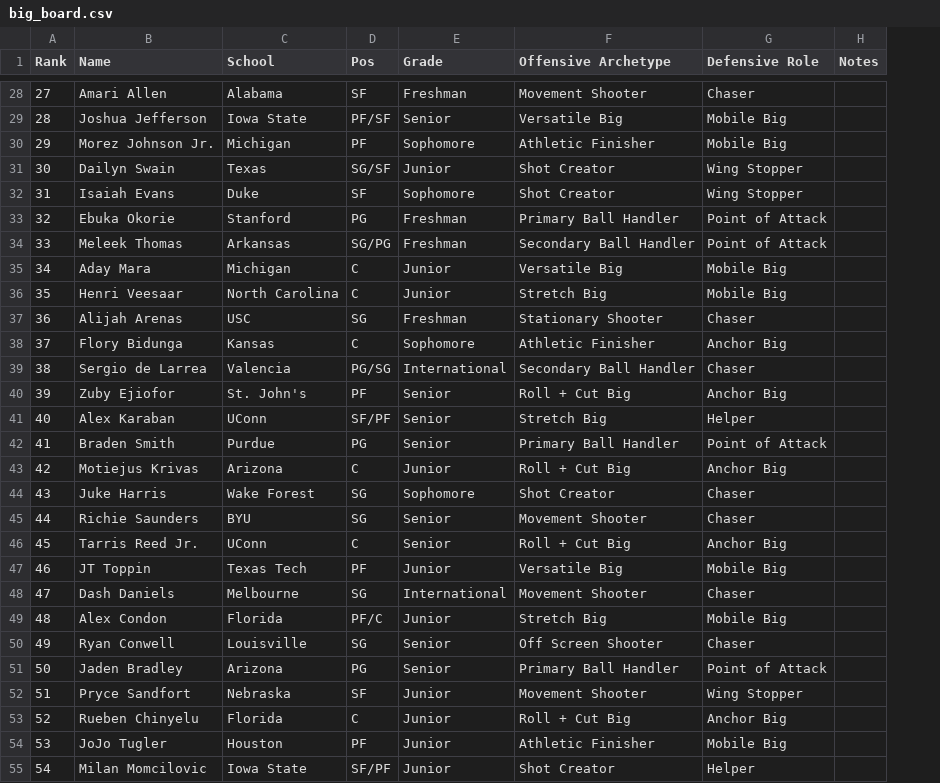
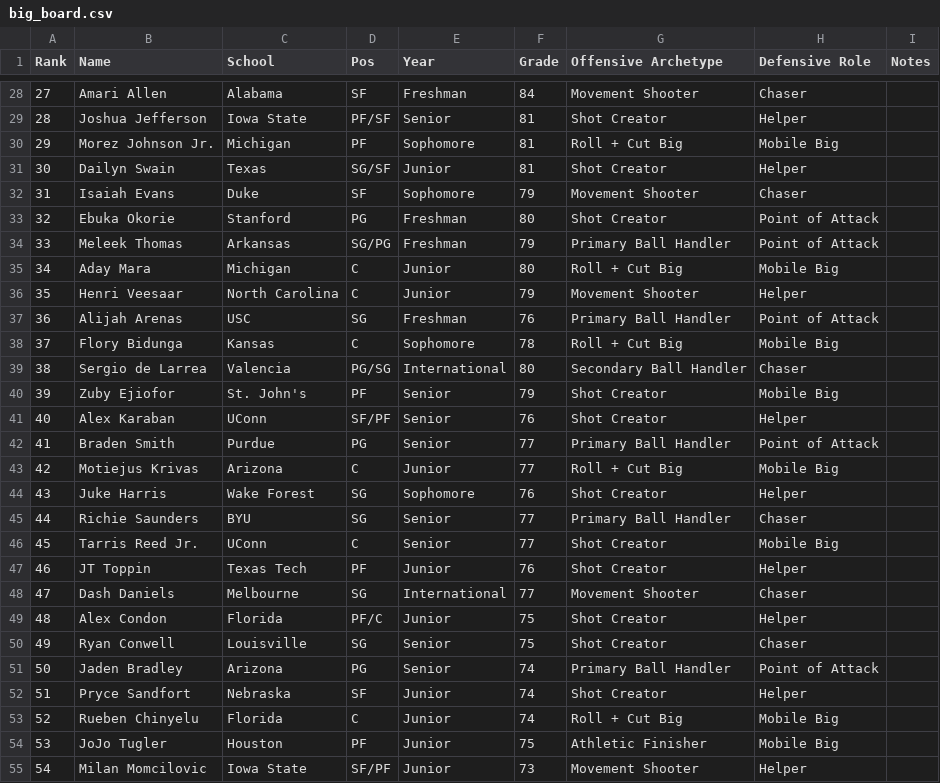
Before and after one commit to acolbs/greenroom, a CSV file: web/public/data/big_board.csv, drawn as a sheet; only a part is shown, gaps mark what is left out; addresses are those after the commit; the diff covers the shown part only; the diff names each change by its address in the sheet, - before the commit and + after, or states it on an @@ line.

```diff
--- a/web/public/data/big_board.csv
+++ b/web/public/data/big_board.csv
+column F (Grade), rows 28-55: 84 | 81 | 81 | 81 | 79 | 80 | 79 | 80 | 79 | 76 | 78 | 80 | 79 | 76 | 77 | 77 | 76 | 77 | 77 | 76 | 77 | 75 | 75 | 74 | 74 | 74 | 75 | 73
-E1: Grade
+E1: Year
-G29 (Offensive Archetype): Versatile Big
+G29 (Offensive Archetype): Shot Creator
-H29 (Defensive Role): Mobile Big
+H29 (Defensive Role): Helper
-G30 (Offensive Archetype): Athletic Finisher
+G30 (Offensive Archetype): Roll + Cut Big
-H31 (Defensive Role): Wing Stopper
+H31 (Defensive Role): Helper
-G32 (Offensive Archetype): Shot Creator
+G32 (Offensive Archetype): Movement Shooter
-H32 (Defensive Role): Wing Stopper
+H32 (Defensive Role): Chaser
-G33 (Offensive Archetype): Primary Ball Handler
+G33 (Offensive Archetype): Shot Creator
-G34 (Offensive Archetype): Secondary Ball Handler
+G34 (Offensive Archetype): Primary Ball Handler
-G35 (Offensive Archetype): Versatile Big
+G35 (Offensive Archetype): Roll + Cut Big
-G36 (Offensive Archetype): Stretch Big
+G36 (Offensive Archetype): Movement Shooter
-H36 (Defensive Role): Mobile Big
+H36 (Defensive Role): Helper
-G37 (Offensive Archetype): Stationary Shooter
+G37 (Offensive Archetype): Primary Ball Handler
-H37 (Defensive Role): Chaser
+H37 (Defensive Role): Point of Attack
-G38 (Offensive Archetype): Athletic Finisher
+G38 (Offensive Archetype): Roll + Cut Big
-H38 (Defensive Role): Anchor Big
+H38 (Defensive Role): Mobile Big
-G40 (Offensive Archetype): Roll + Cut Big
+G40 (Offensive Archetype): Shot Creator
-H40 (Defensive Role): Anchor Big
+H40 (Defensive Role): Mobile Big
-G41 (Offensive Archetype): Stretch Big
+G41 (Offensive Archetype): Shot Creator
-H43 (Defensive Role): Anchor Big
+H43 (Defensive Role): Mobile Big
-H44 (Defensive Role): Chaser
+H44 (Defensive Role): Helper
-G45 (Offensive Archetype): Movement Shooter
+G45 (Offensive Archetype): Primary Ball Handler
-G46 (Offensive Archetype): Roll + Cut Big
+G46 (Offensive Archetype): Shot Creator
-H46 (Defensive Role): Anchor Big
+H46 (Defensive Role): Mobile Big
-G47 (Offensive Archetype): Versatile Big
+G47 (Offensive Archetype): Shot Creator
-H47 (Defensive Role): Mobile Big
+H47 (Defensive Role): Helper
-G49 (Offensive Archetype): Stretch Big
+G49 (Offensive Archetype): Shot Creator
-H49 (Defensive Role): Mobile Big
+H49 (Defensive Role): Helper
-G50 (Offensive Archetype): Off Screen Shooter
+G50 (Offensive Archetype): Shot Creator
-G52 (Offensive Archetype): Movement Shooter
+G52 (Offensive Archetype): Shot Creator
-H52 (Defensive Role): Wing Stopper
+H52 (Defensive Role): Helper
-H53 (Defensive Role): Anchor Big
+H53 (Defensive Role): Mobile Big
-G55 (Offensive Archetype): Shot Creator
+G55 (Offensive Archetype): Movement Shooter
```
Also changed, not shown: 55 edited cells elsewhere in this file, 6 other files.
